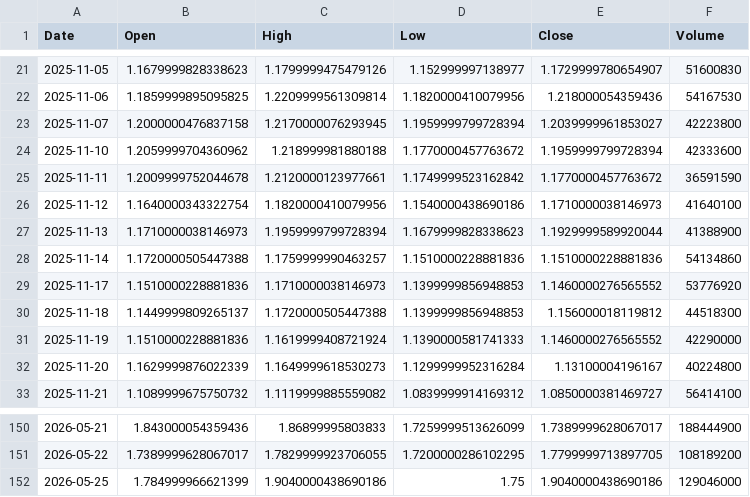
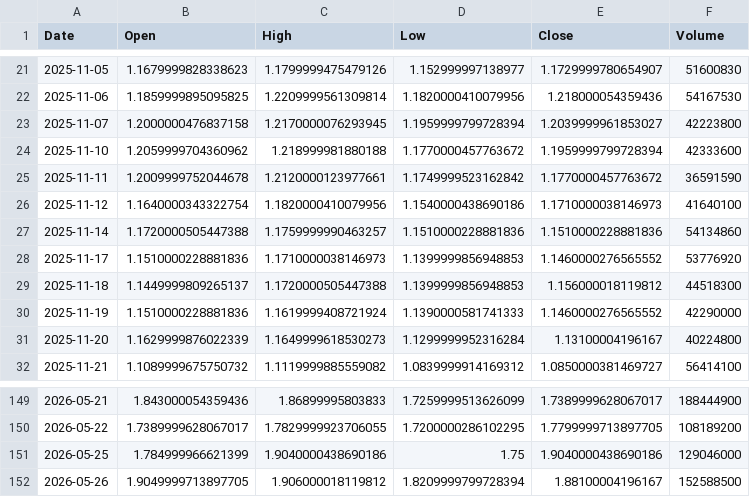
Before and after one commit to cnhjp/quant-trading-system, a CSV file: data/516350.SS_10y_1d.csv, drawn as a sheet; only a part is shown, gaps mark what is left out; removed rows and columns are numbered as before the commit, all else as after; the diff names each change by its address in the sheet, - before the commit and + after, or states it on an @@ line.

```diff
--- a/data/516350.SS_10y_1d.csv
+++ b/data/516350.SS_10y_1d.csv
-row 27: 2025-11-13 | 1.1710000038146973 | 1.1959999799728394 | 1.1679999828338623 | 1.1929999589920044 | 41388900
+row 152: 2026-05-26 | 1.9049999713897705 | 1.906000018119812 | 1.8209999799728394 | 1.88100004196167 | 152588500
```
Also changed, not shown: data/3033.HK_10y_1d.csv, data/510300.SS_10y_1d.csv, 3 other files.
